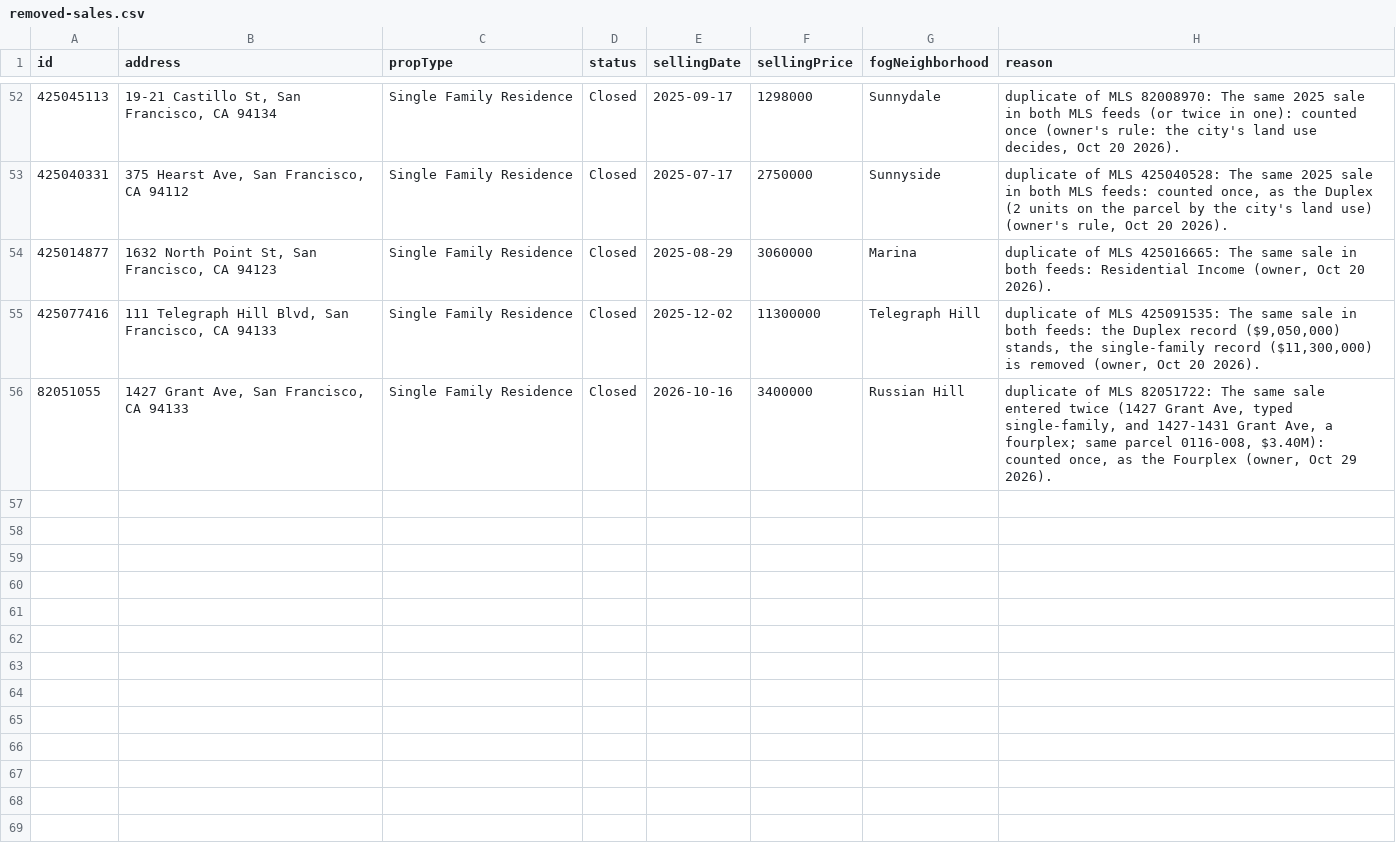
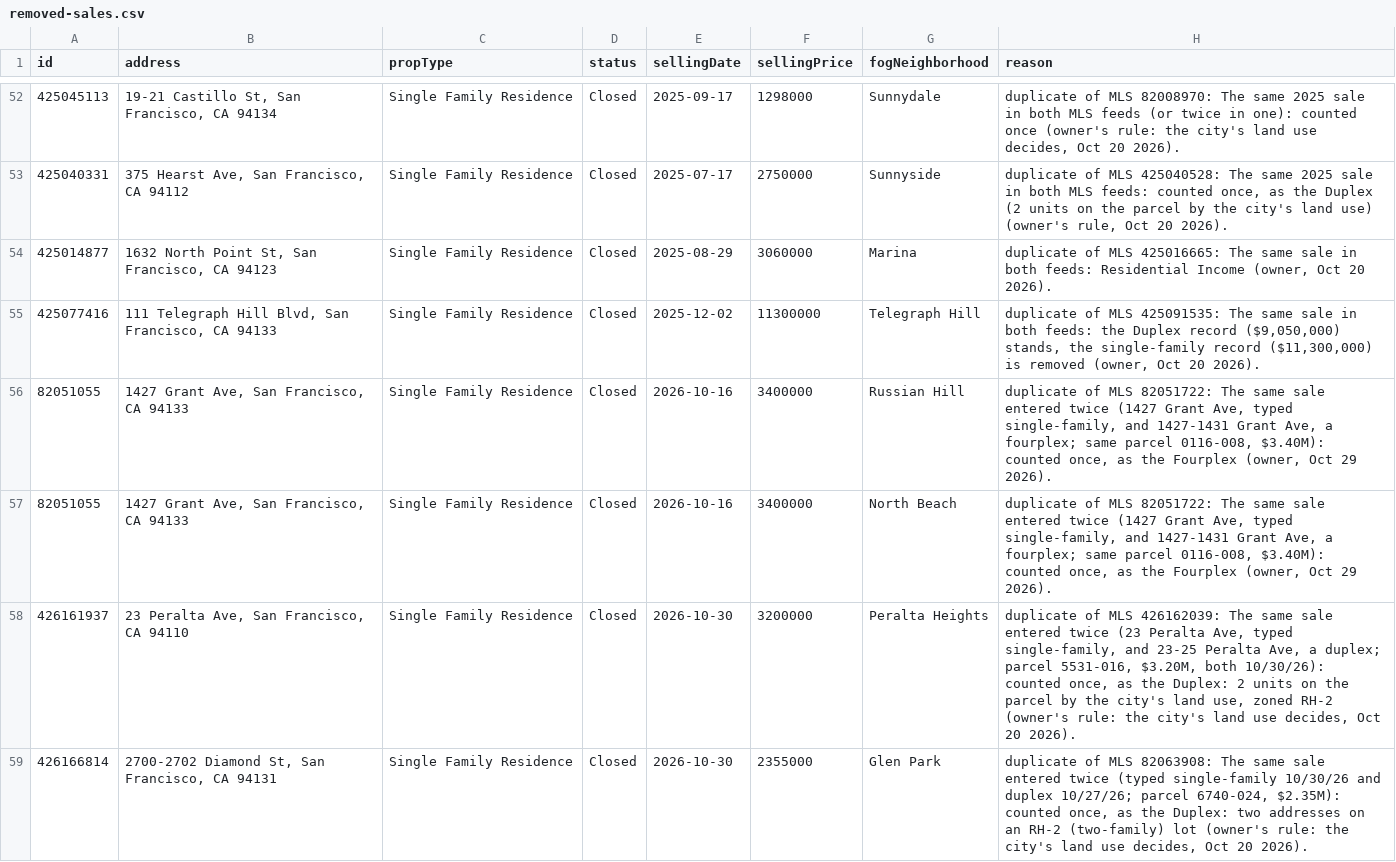
Before and after one commit to chuckheaver/opscast, a CSV file: data/removed-sales.csv, drawn as a sheet; only a part is shown, gaps mark what is left out.

```diff
--- a/data/removed-sales.csv
+++ b/data/removed-sales.csv
@@ -56 +56,4 @@ id,address,propType,status,sellingDate,sellingPrice,fogNeighborhood,reason
 "82051055","1427 Grant Ave, San Francisco, CA 94133","Single Family Residence","Closed","2026-10-16","3400000","Russian Hill","duplicate of MLS 82051722: The same sale entered twice (1427 Grant Ave, typed single-family, and 1427-1431 Grant Ave, a fourplex; same parcel 0116-008, $3.40M): counted once, as the Fourplex (owner, Oct 29 2026)."
+"82051055","1427 Grant Ave, San Francisco, CA 94133","Single Family Residence","Closed","2026-10-16","3400000","North Beach","duplicate of MLS 82051722: The same sale entered twice (1427 Grant Ave, typed single-family, and 1427-1431 Grant Ave, a fourplex; same parcel 0116-008, $3.40M): counted once, as the Fourplex (owner, Oct 29 2026)."
+"426161937","23 Peralta Ave, San Francisco, CA 94110","Single Family Residence","Closed","2026-10-30","3200000","Peralta Heights","duplicate of MLS 426162039: The same sale entered twice (23 Peralta Ave, typed single-family, and 23-25 Peralta Ave, a duplex; parcel 5531-016, $3.20M, both 10/30/26): counted once, as the Duplex: 2 units on the parcel by the city's land use, zoned RH-2 (owner's rule: the city's land use decides, Oct 20 2026)."
+"426166814","2700-2702 Diamond St, San Francisco, CA 94131","Single Family Residence","Closed","2026-10-30","2355000","Glen Park","duplicate of MLS 82063908: The same sale entered twice (typed single-family 10/30/26 and duplex 10/27/26; parcel 6740-024, $2.35M): counted once, as the Duplex: two addresses on an RH-2 (two-family) lot (owner's rule: the city's land use decides, Oct 20 2026)."
```
Also changed, not shown: 34 other files.
